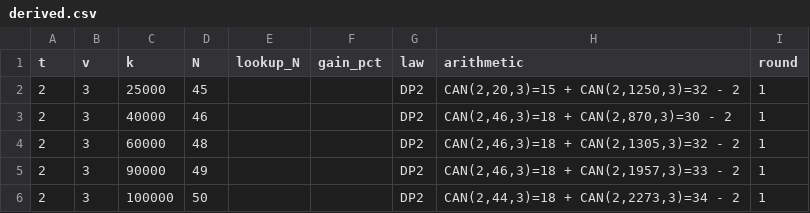
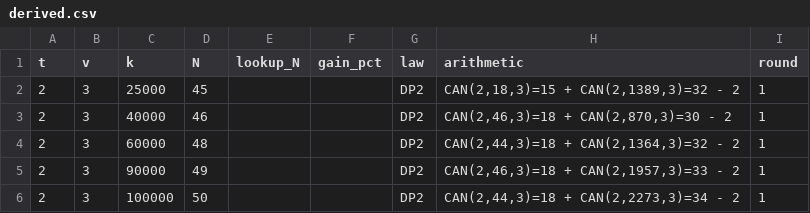
Before and after one commit to arhancanli/ca-tools, a CSV file: table/derived.csv, drawn as a sheet; only a part is shown.

```diff
--- a/table/derived.csv
+++ b/table/derived.csv
@@ -1,5 +1,5 @@
 t,v,k,N,lookup_N,gain_pct,law,arithmetic,round
-2,3,25000,45,,,DP2,"CAN(2,20,3)=15 + CAN(2,1250,3)=32 - 2",1
+2,3,25000,45,,,DP2,"CAN(2,18,3)=15 + CAN(2,1389,3)=32 - 2",1
 2,3,40000,46,,,DP2,"CAN(2,46,3)=18 + CAN(2,870,3)=30 - 2",1
-2,3,60000,48,,,DP2,"CAN(2,46,3)=18 + CAN(2,1305,3)=32 - 2",1
+2,3,60000,48,,,DP2,"CAN(2,44,3)=18 + CAN(2,1364,3)=32 - 2",1
 2,3,90000,49,,,DP2,"CAN(2,46,3)=18 + CAN(2,1957,3)=33 - 2",1
```
Also changed, not shown: table/MANIFEST.csv, 8 other files.
